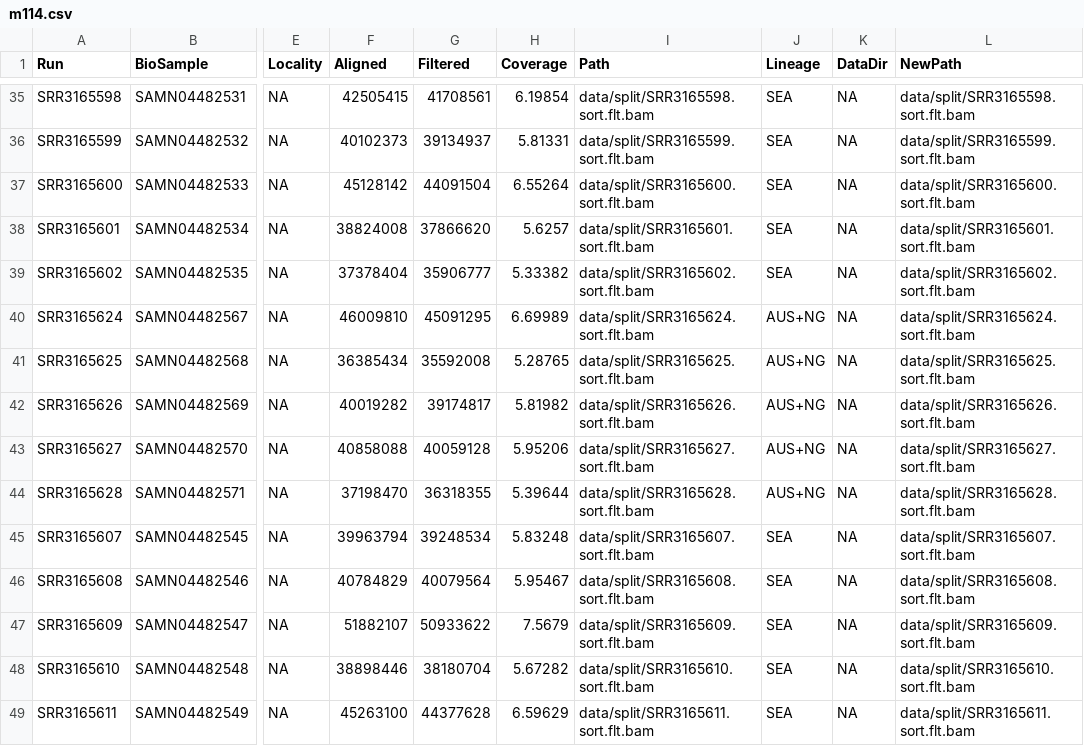
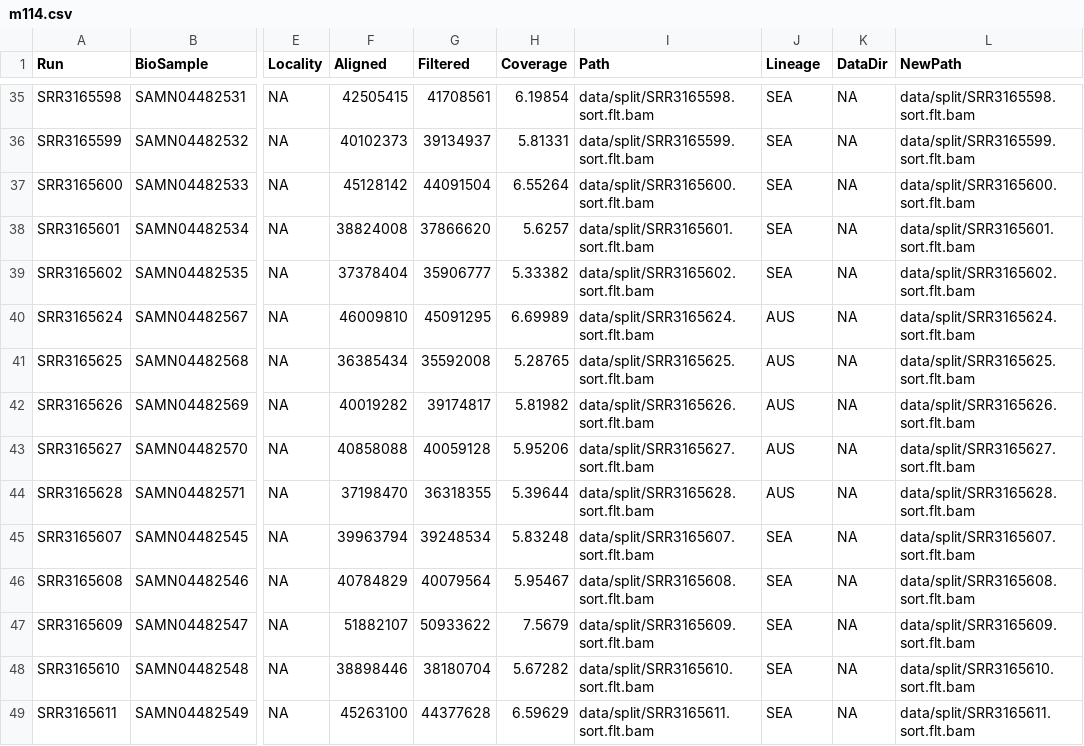
Before and after one commit to MacCampbell/lates-wgs, a CSV file: meta/m114.csv, drawn as a sheet; only a part is shown, gaps mark what is left out; the diff covers the shown part only; the diff names each change by its address in the sheet, - before the commit and + after, or states it on an @@ line.

```diff
--- a/meta/m114.csv
+++ b/meta/m114.csv
-J40:J44 (Lineage): AUS+NG
+J40:J44 (Lineage): AUS
```
Also changed, not shown: 45 edited cells elsewhere in this file, 2 other files.
